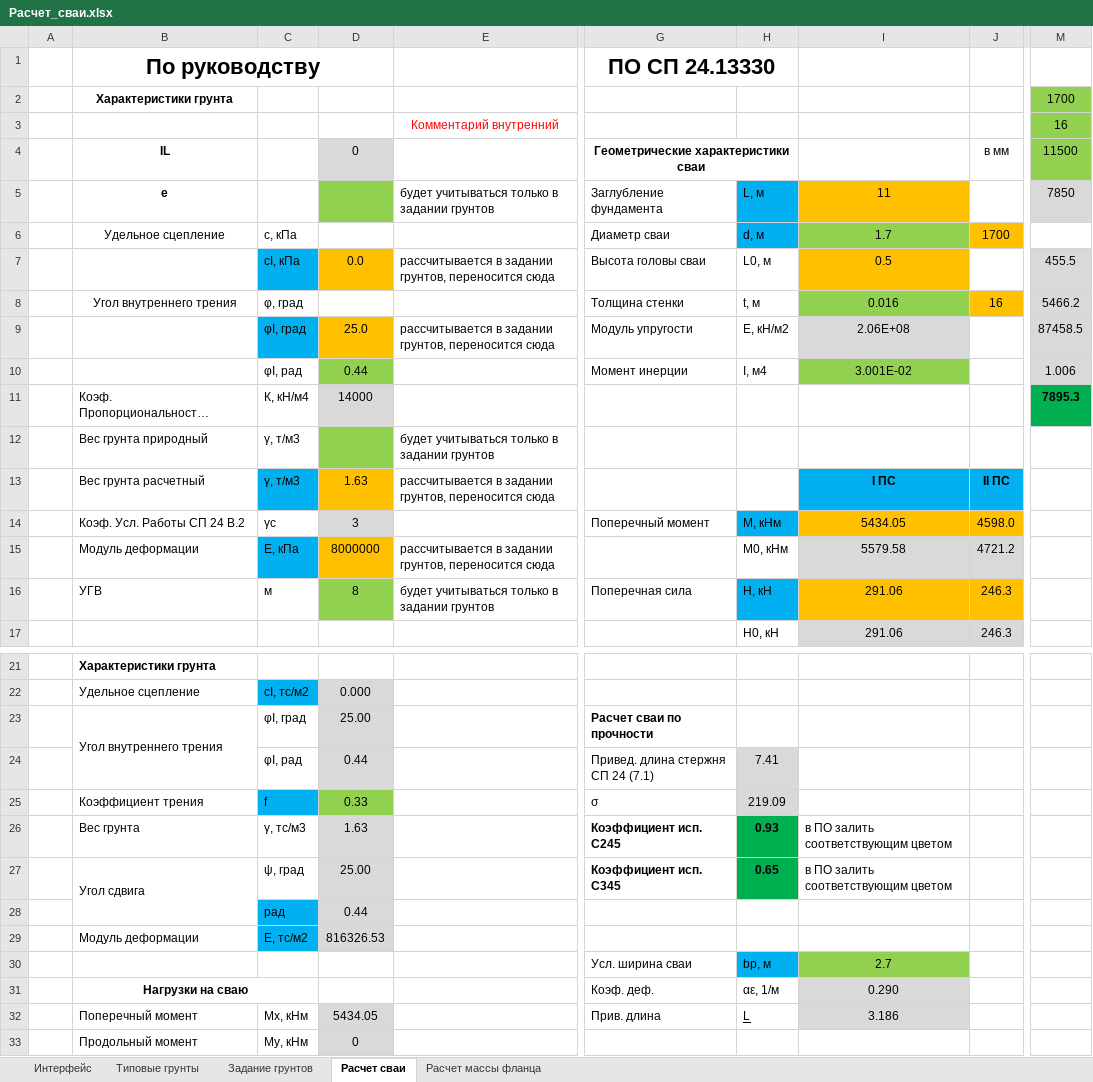
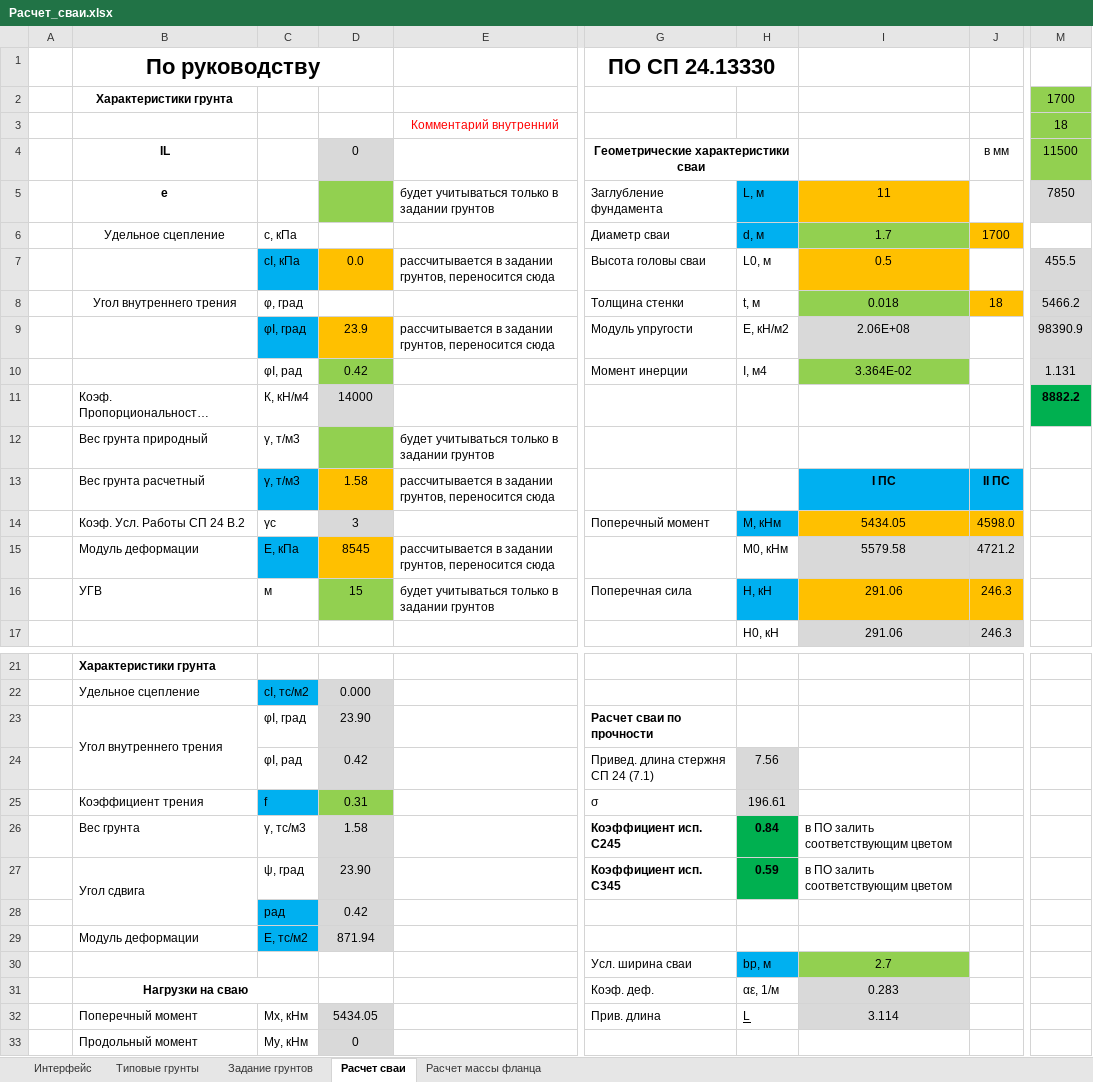
Before and after one commit to ArtemUshakov256/amast_ta, an Excel workbook: core/static/Расчет_сваи.xlsx, sheet Расчет сваи, drawn as a sheet; only a part is shown, gaps mark what is left out; long unchanged cells end in …; values as stored, in another font and other column widths than the file's, no borders; the diff covers the shown part only; the diff names each change by its address in the sheet, - before the commit and + after, or states it on an @@ line.

```diff
--- a/core/static/Расчет_сваи.xlsx (sheet Расчет сваи)
+++ b/core/static/Расчет_сваи.xlsx (sheet Расчет сваи)
-M3: 16
+M3: 18
-I8: 0.016
+I8: 0.018
-J8: 16
+J8: 18
-D9: 25.0
+D9: 23.9
-M9: 87458.5
+M9: 98390.9
-D10: 0.44
+D10: 0.42
-I10: 3.001E-02
+I10: 3.364E-02
-M10: 1.006
+M10: 1.131
-M11: 7895.3
+M11: 8882.2
-D13: 1.63
+D13: 1.58
-D15: 8000000
+D15: 8545
-D16: 8
+D16: 15
-D23: 25.00
+D23: 23.90
-D24: 0.44
+D24: 0.42
-H24: 7.41
+H24: 7.56
-D25: 0.33
+D25: 0.31
-H25: 219.09
+H25: 196.61
-D26: 1.63
+D26: 1.58
-H26: 0.93
+H26: 0.84
-D27: 25.00
+D27: 23.90
-H27: 0.65
+H27: 0.59
-D28: 0.44
+D28: 0.42
-D29: 816326.53
+D29: 871.94
-I31: 0.290
+I31: 0.283
-I32: 3.186
+I32: 3.114
```
Also changed, not shown: 18 edited cells elsewhere in this sheet, sheet Задание грунтов, sheet Расчет массы фланца, 3 other files.
